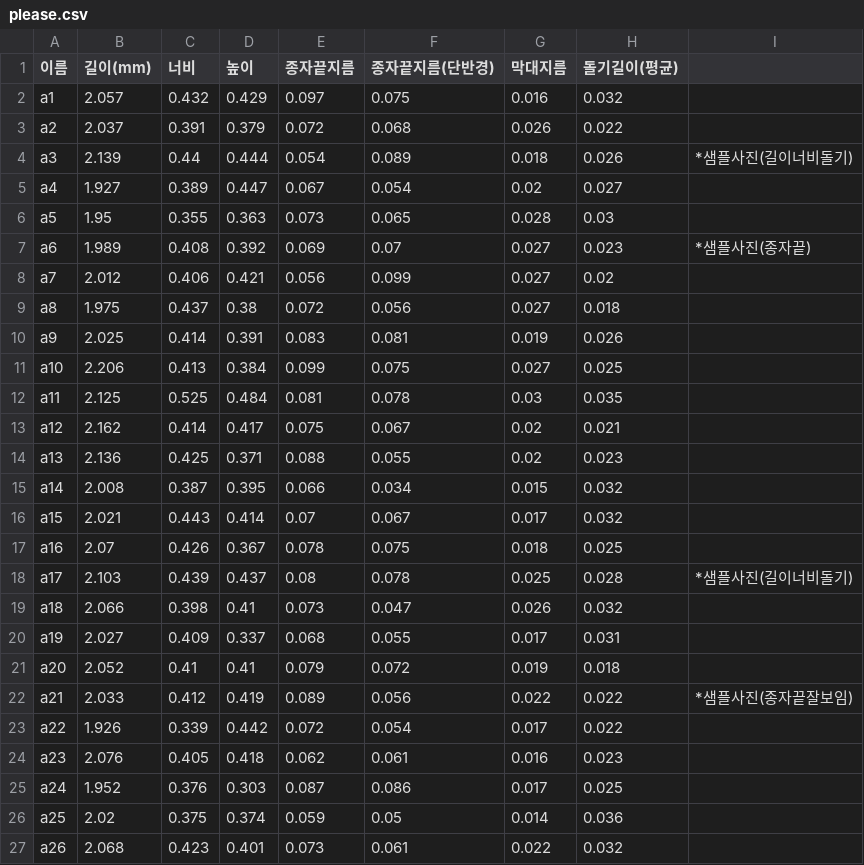
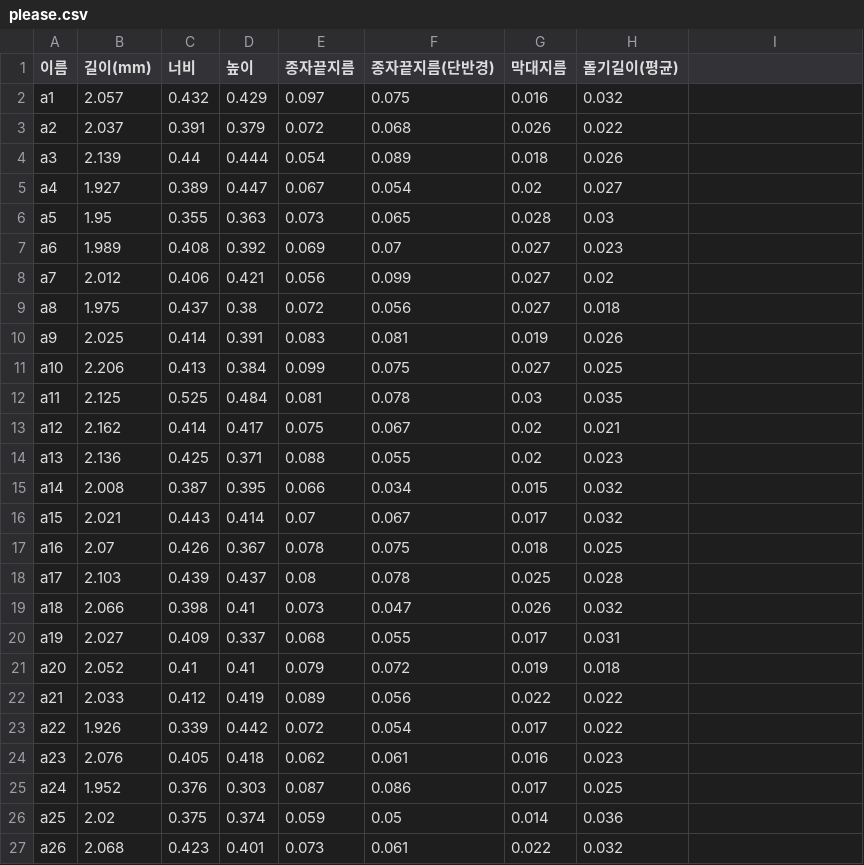
Before and after one commit to nayunkim06/test, a CSV file: please.csv, drawn as a sheet; only a part is shown.

Commit message:
please.csv

```diff
--- a/please.csv
+++ b/please.csv
@@ -3,6 +3,6 @@ a1,2.057,0.432,0.429,0.097,0.075,0.016,0.032,
 a2,2.037,0.391,0.379,0.072,0.068,0.026,0.022,
-a3,2.139,0.44,0.444,0.054,0.089,0.018,0.026,*샘플사진(길이너비돌기)
+a3,2.139,0.44,0.444,0.054,0.089,0.018,0.026,
 a4,1.927,0.389,0.447,0.067,0.054,0.02,0.027,
 a5,1.95,0.355,0.363,0.073,0.065,0.028,0.03,
-a6,1.989,0.408,0.392,0.069,0.07,0.027,0.023,*샘플사진(종자끝)
+a6,1.989,0.408,0.392,0.069,0.07,0.027,0.023,
 a7,2.012,0.406,0.421,0.056,0.099,0.027,0.02,
@@ -17,3 +17,3 @@ a15,2.021,0.443,0.414,0.07,0.067,0.017,0.032,
 a16,2.07,0.426,0.367,0.078,0.075,0.018,0.025,
-a17,2.103,0.439,0.437,0.08,0.078,0.025,0.028,*샘플사진(길이너비돌기)
+a17,2.103,0.439,0.437,0.08,0.078,0.025,0.028,
 a18,2.066,0.398,0.41,0.073,0.047,0.026,0.032,
@@ -21,3 +21,3 @@ a19,2.027,0.409,0.337,0.068,0.055,0.017,0.031,
 a20,2.052,0.41,0.41,0.079,0.072,0.019,0.018,
-a21,2.033,0.412,0.419,0.089,0.056,0.022,0.022,*샘플사진(종자끝잘보임)
+a21,2.033,0.412,0.419,0.089,0.056,0.022,0.022,
 a22,1.926,0.339,0.442,0.072,0.054,0.017,0.022,
```
